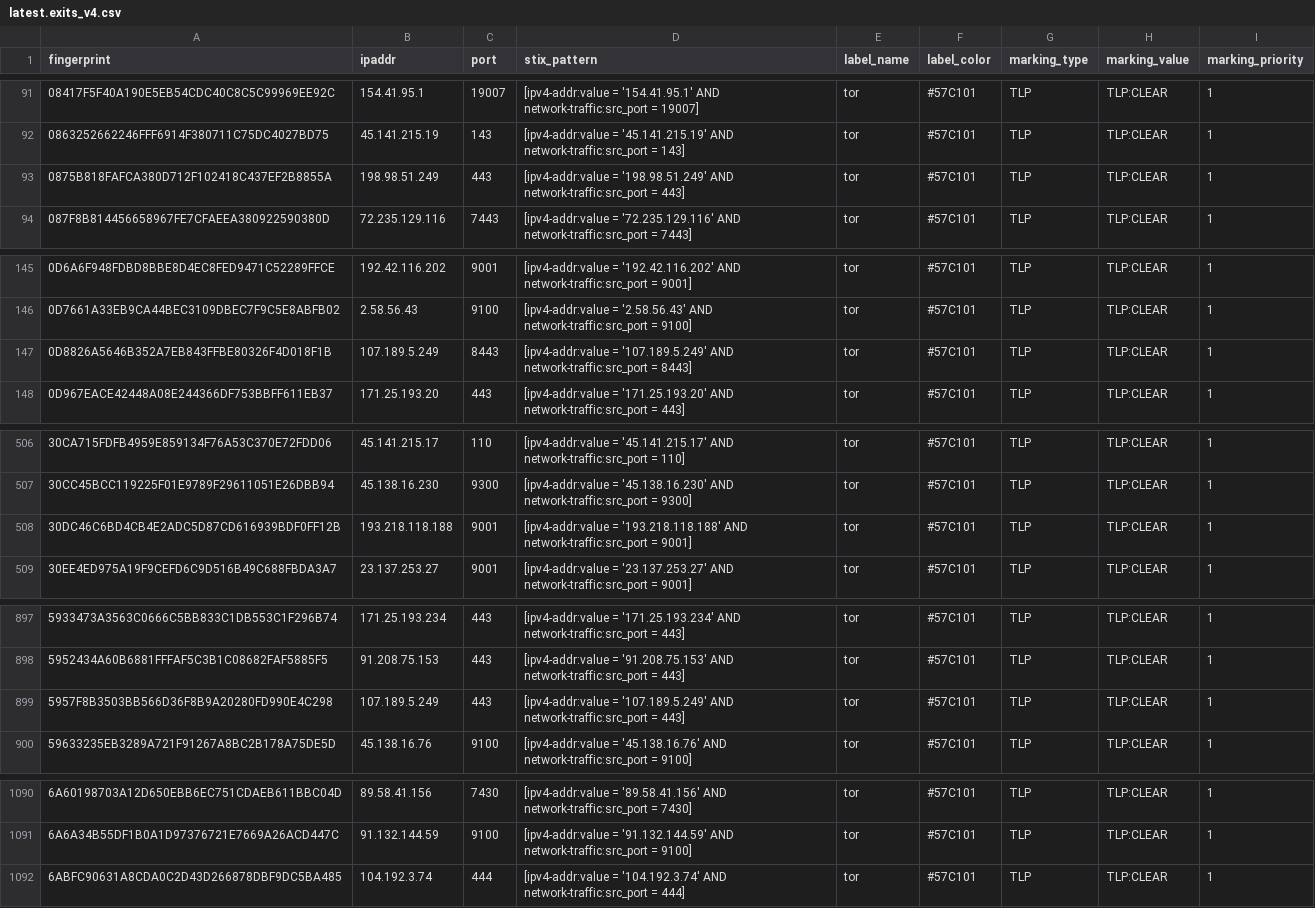
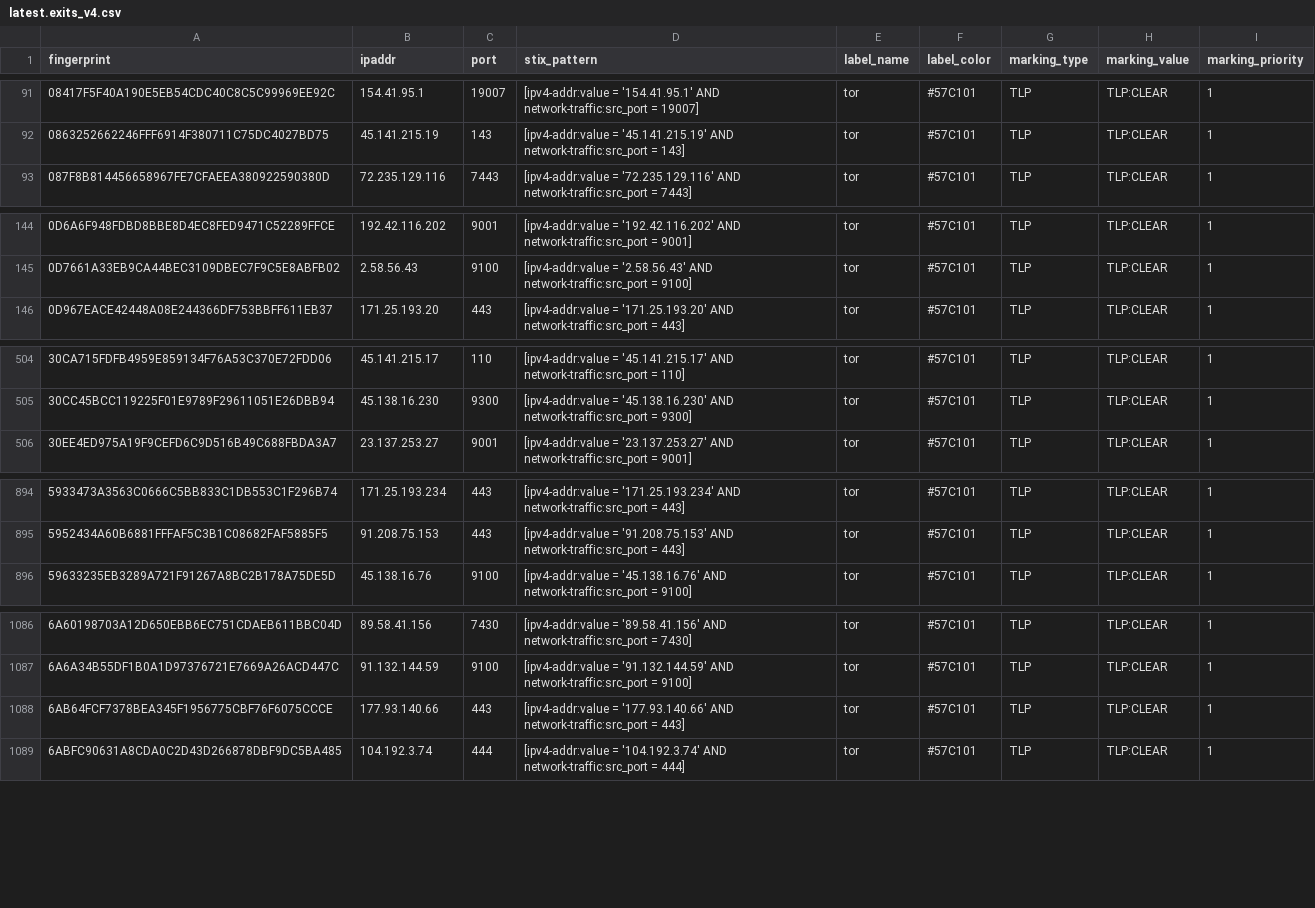
Before and after one commit to DreadFog/tor_csv_feed_opencti, a CSV file: latest.exits_v4.csv, drawn as a sheet; only a part is shown, gaps mark what is left out; removed rows and columns are numbered as before the commit, all else as after; the diff covers the shown part only; the diff names each change by its address in the sheet, - before the commit and + after, or states it on an @@ line.

```diff
--- a/latest.exits_v4.csv
+++ b/latest.exits_v4.csv
-row 93: 0875B818FAFCA380D712F102418C437EF2B8855A | 198.98.51.249 | 443 | [ipv4-addr:value = '198.98.51.249' AND network-traffic:src_port = 443] | tor | #57C101 | TLP | TLP:CLEAR | 1
-row 147: 0D8826A5646B352A7EB843FFBE80326F4D018F1B | 107.189.5.249 | 8443 | [ipv4-addr:value = '107.189.5.249' AND network-traffic:src_port = 8443] | tor | #57C101 | TLP | TLP:CLEAR | 1
-row 508: 30DC46C6BD4CB4E2ADC5D87CD616939BDF0FF12B | 193.218.118.188 | 9001 | [ipv4-addr:value = '193.218.118.188' AND network-traffic:src_port = 9001] | tor | #57C101 | TLP | TLP:CLEAR | 1
-row 899: 5957F8B3503BB566D36F8B9A20280FD990E4C298 | 107.189.5.249 | 443 | [ipv4-addr:value = '107.189.5.249' AND network-traffic:src_port = 443] | tor | #57C101 | TLP | TLP:CLEAR | 1
+row 1088: 6AB64FCF7378BEA345F1956775CBF76F6075CCCE | 177.93.140.66 | 443 | [ipv4-addr:value = '177.93.140.66' AND network-traffic:src_port = 443] | tor | #57C101 | TLP | TLP:CLEAR | 1
```
Also changed, not shown: 2 removed rows elsewhere in this file, latest.all_v6.csv, latest.exits_v6.csv, 3 other files.
